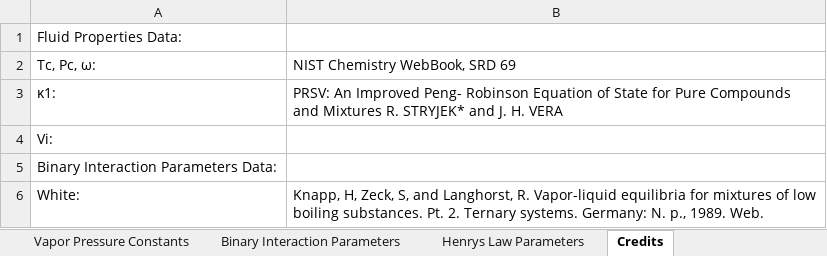
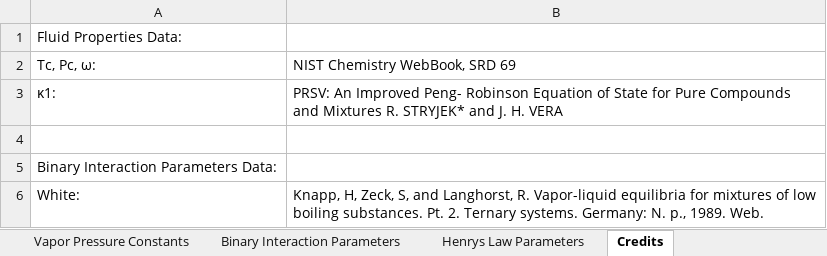
Before and after one commit to karstenkunneman/P2F-HydrateCalc, an Excel workbook: Data.xlsx, sheet Credits, drawn as a sheet; values as stored, in another font and other column widths than the file's, no borders; the diff names each change by its address in the sheet, - before the commit and + after, or states it on an @@ line.

```diff
--- a/Data.xlsx (sheet Credits)
+++ b/Data.xlsx (sheet Credits)
-A4: Vi:
+A4: (empty)
```
Also changed, not shown: sheet Binary Interaction Parameters, sheet Fluid Properties, sheet Hydrate Cell Properties, 16 other files.
